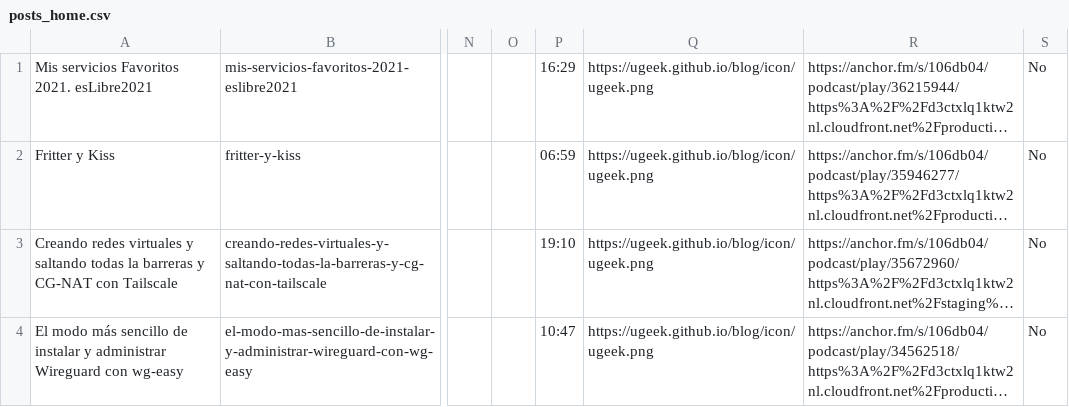
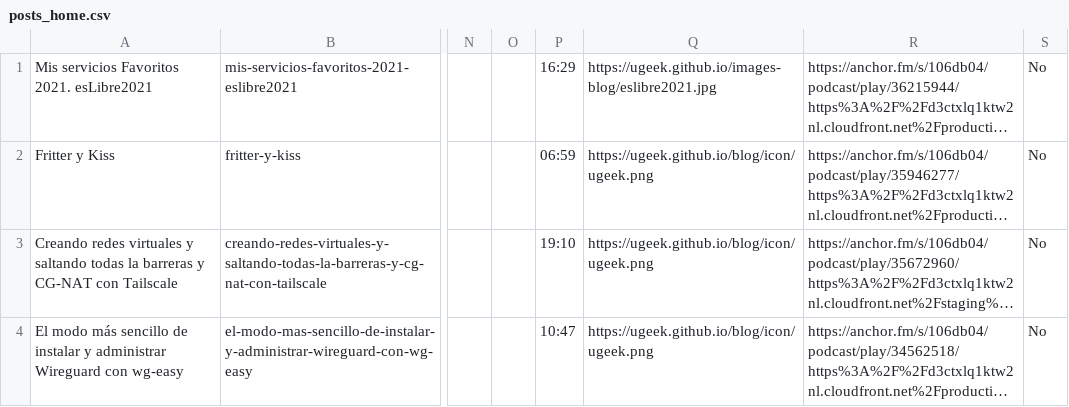
Before and after one commit to uGeek/ugeek.github.io, a CSV file: posts_home.csv, drawn as a sheet; only a part is shown, gaps mark what is left out; long unchanged cells end in …; the diff names each change by its address in the sheet, - before the commit and + after, or states it on an @@ line.

```diff
--- a/posts_home.csv
+++ b/posts_home.csv
-Q1: https://ugeek.github.io/blog/icon/ugeek.png
+Q1: https://ugeek.github.io/images-blog/eslibre2021.jpg
```
Also changed, not shown: 6 other files.
